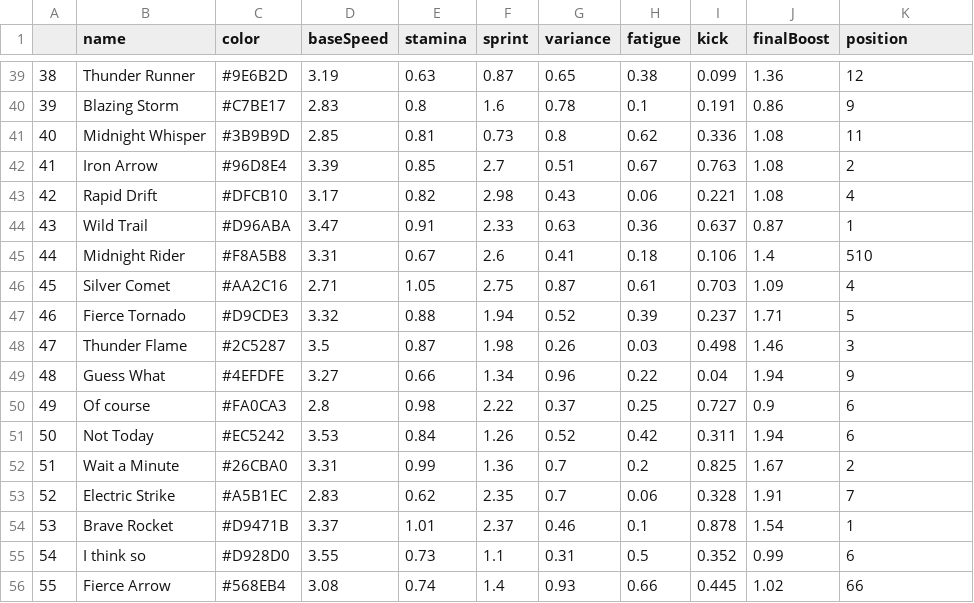
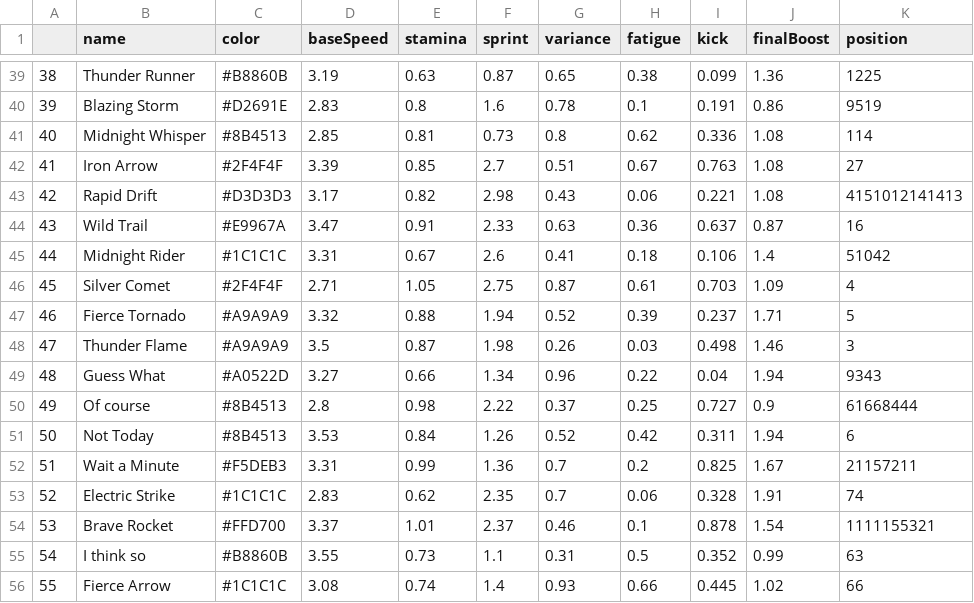
Before and after one commit to sedatkacar56/horse_race, a CSV file: horses.csv, drawn as a sheet; only a part is shown, gaps mark what is left out; the diff covers the shown part only.

```diff
--- a/horses.csv
+++ b/horses.csv
@@ -39,18 +39,18 @@
-"38","Thunder Runner","#9E6B2D",3.19,0.63,0.87,0.65,0.38,0.099,1.36,"12"
-"39","Blazing Storm","#C7BE17",2.83,0.8,1.6,0.78,0.1,0.191,0.86,"9"
-"40","Midnight Whisper","#3B9B9D",2.85,0.81,0.73,0.8,0.62,0.336,1.08,"11"
-"41","Iron Arrow","#96D8E4",3.39,0.85,2.7,0.51,0.67,0.763,1.08,"2"
-"42","Rapid Drift","#DFCB10",3.17,0.82,2.98,0.43,0.06,0.221,1.08,"4"
-"43","Wild Trail","#D96ABA",3.47,0.91,2.33,0.63,0.36,0.637,0.87,"1"
-"44","Midnight Rider","#F8A5B8",3.31,0.67,2.6,0.41,0.18,0.106,1.4,"510"
-"45","Silver Comet","#AA2C16",2.71,1.05,2.75,0.87,0.61,0.703,1.09,"4"
-"46","Fierce Tornado","#D9CDE3",3.32,0.88,1.94,0.52,0.39,0.237,1.71,"5"
-"47","Thunder Flame","#2C5287",3.5,0.87,1.98,0.26,0.03,0.498,1.46,"3"
-"48","Guess What","#4EFDFE",3.27,0.66,1.34,0.96,0.22,0.04,1.94,"9"
-"49","Of course","#FA0CA3",2.8,0.98,2.22,0.37,0.25,0.727,0.9,"6"
-"50","Not Today","#EC5242",3.53,0.84,1.26,0.52,0.42,0.311,1.94,"6"
-"51","Wait a Minute","#26CBA0",3.31,0.99,1.36,0.7,0.2,0.825,1.67,"2"
-"52","Electric Strike","#A5B1EC",2.83,0.62,2.35,0.7,0.06,0.328,1.91,"7"
-"53","Brave Rocket","#D9471B",3.37,1.01,2.37,0.46,0.1,0.878,1.54,"1"
-"54","I think so","#D928D0",3.55,0.73,1.1,0.31,0.5,0.352,0.99,"6"
-"55","Fierce Arrow","#568EB4",3.08,0.74,1.4,0.93,0.66,0.445,1.02,"66"
+"38","Thunder Runner","#B8860B",3.19,0.63,0.87,0.65,0.38,0.099,1.36,"1225"
+"39","Blazing Storm","#D2691E",2.83,0.8,1.6,0.78,0.1,0.191,0.86,"9519"
+"40","Midnight Whisper","#8B4513",2.85,0.81,0.73,0.8,0.62,0.336,1.08,"114"
+"41","Iron Arrow","#2F4F4F",3.39,0.85,2.7,0.51,0.67,0.763,1.08,"27"
+"42","Rapid Drift","#D3D3D3",3.17,0.82,2.98,0.43,0.06,0.221,1.08,"4151012141413"
+"43","Wild Trail","#E9967A",3.47,0.91,2.33,0.63,0.36,0.637,0.87,"16"
+"44","Midnight Rider","#1C1C1C",3.31,0.67,2.6,0.41,0.18,0.106,1.4,"51042"
+"45","Silver Comet","#2F4F4F",2.71,1.05,2.75,0.87,0.61,0.703,1.09,"4"
+"46","Fierce Tornado","#A9A9A9",3.32,0.88,1.94,0.52,0.39,0.237,1.71,"5"
+"47","Thunder Flame","#A9A9A9",3.5,0.87,1.98,0.26,0.03,0.498,1.46,"3"
+"48","Guess What","#A0522D",3.27,0.66,1.34,0.96,0.22,0.04,1.94,"9343"
+"49","Of course","#8B4513",2.8,0.98,2.22,0.37,0.25,0.727,0.9,"61668444"
+"50","Not Today","#8B4513",3.53,0.84,1.26,0.52,0.42,0.311,1.94,"6"
+"51","Wait a Minute","#F5DEB3",3.31,0.99,1.36,0.7,0.2,0.825,1.67,"21157211"
+"52","Electric Strike","#1C1C1C",2.83,0.62,2.35,0.7,0.06,0.328,1.91,"74"
+"53","Brave Rocket","#FFD700",3.37,1.01,2.37,0.46,0.1,0.878,1.54,"1111155321"
+"54","I think so","#B8860B",3.55,0.73,1.1,0.31,0.5,0.352,0.99,"63"
+"55","Fierce Arrow","#1C1C1C",3.08,0.74,1.4,0.93,0.66,0.445,1.02,"66"
```
Also changed, not shown: 134 edited cells elsewhere in this file, 55 other files.
